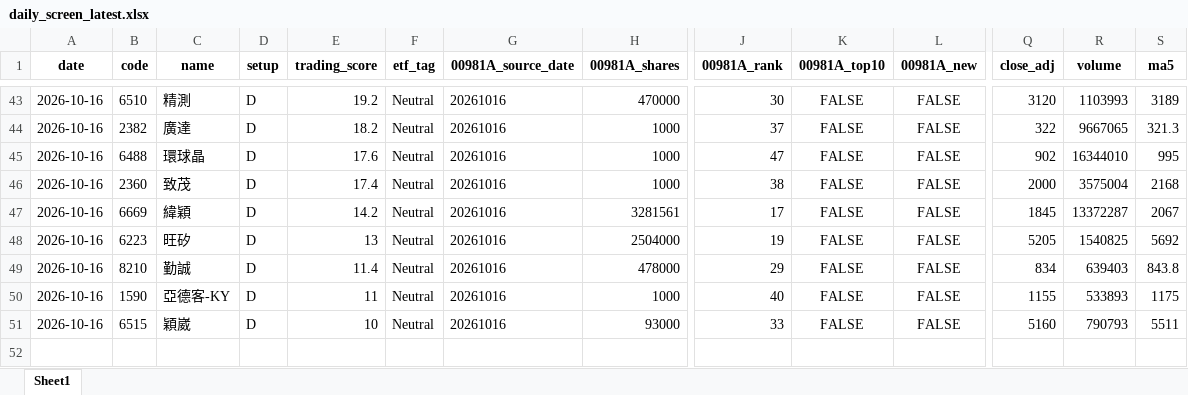
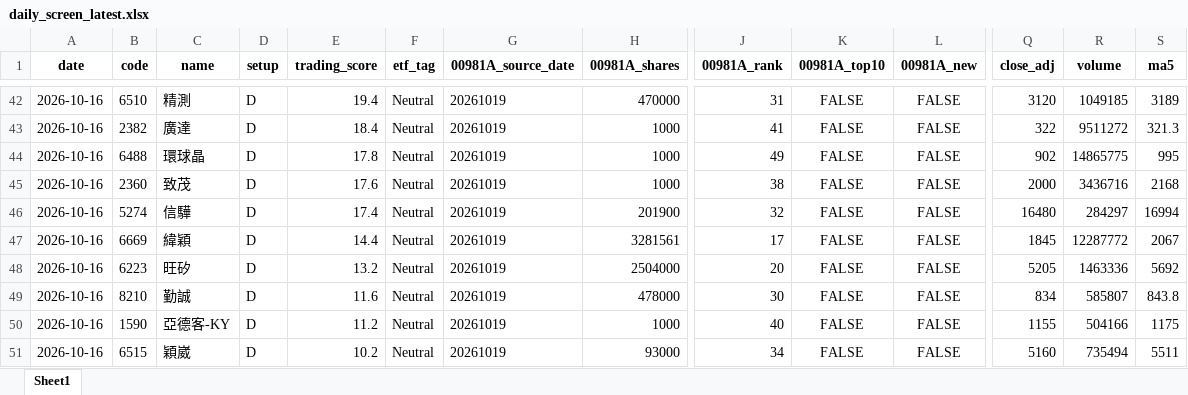
Before and after one commit to 4ru1013/taiwan-stock-screen, an Excel workbook: output/daily_screen_latest.xlsx, sheet Sheet1, drawn as a sheet; only a part is shown, gaps mark what is left out; values as stored, in another font and other column widths than the file's, no borders; addresses are those after the commit; rows hold the shown columns only; the diff covers the shown part only; the diff names each change by its address in the sheet, - before the commit and + after, or states it on an @@ line.

```diff
--- a/output/daily_screen_latest.xlsx (sheet Sheet1)
+++ b/output/daily_screen_latest.xlsx (sheet Sheet1)
-E42 (trading_score): 19.2
+E42 (trading_score): 19.4
-G42:G45 (00981A_source_date): 20261016
+G42:G45 (00981A_source_date): 20261019
-J42 (00981A_rank): 30
+J42 (00981A_rank): 31
-R42 (volume): 1103993
+R42 (volume): 1049185
-E43 (trading_score): 18.2
+E43 (trading_score): 18.4
-J43 (00981A_rank): 37
+J43 (00981A_rank): 41
-R43 (volume): 9667065
+R43 (volume): 9511272
-E44 (trading_score): 17.6
+E44 (trading_score): 17.8
-J44 (00981A_rank): 47
+J44 (00981A_rank): 49
-R44 (volume): 16344010
+R44 (volume): 14865775
-E45 (trading_score): 17.4
+E45 (trading_score): 17.6
-R45 (volume): 3575004
+R45 (volume): 3436716
+row 46: 2026-10-16 | 5274 | 信驊 | D | 17.4 | Neutral | 20261019 | 201900 | 32 | FALSE | FALSE | 16480 | 284297 | 16994
-E47 (trading_score): 14.2
+E47 (trading_score): 14.4
-G47:G51 (00981A_source_date): 20261016
+G47:G51 (00981A_source_date): 20261019
-R47 (volume): 13372287
+R47 (volume): 12287772
-E48 (trading_score): 13
+E48 (trading_score): 13.2
-J48 (00981A_rank): 19
+J48 (00981A_rank): 20
-R48 (volume): 1540825
+R48 (volume): 1463336
-E49 (trading_score): 11.4
+E49 (trading_score): 11.6
-J49 (00981A_rank): 29
+J49 (00981A_rank): 30
-R49 (volume): 639403
+R49 (volume): 585807
-E50 (trading_score): 11
+E50 (trading_score): 11.2
-R50 (volume): 533893
+R50 (volume): 504166
-E51 (trading_score): 10
+E51 (trading_score): 10.2
-J51 (00981A_rank): 33
+J51 (00981A_rank): 34
-R51 (volume): 790793
+R51 (volume): 735494
```
Also changed, not shown: 8 added rows, 9 removed rows and 125 edited cells elsewhere in this sheet, output/daily_screen_20261016.xlsx, 5 other files.
